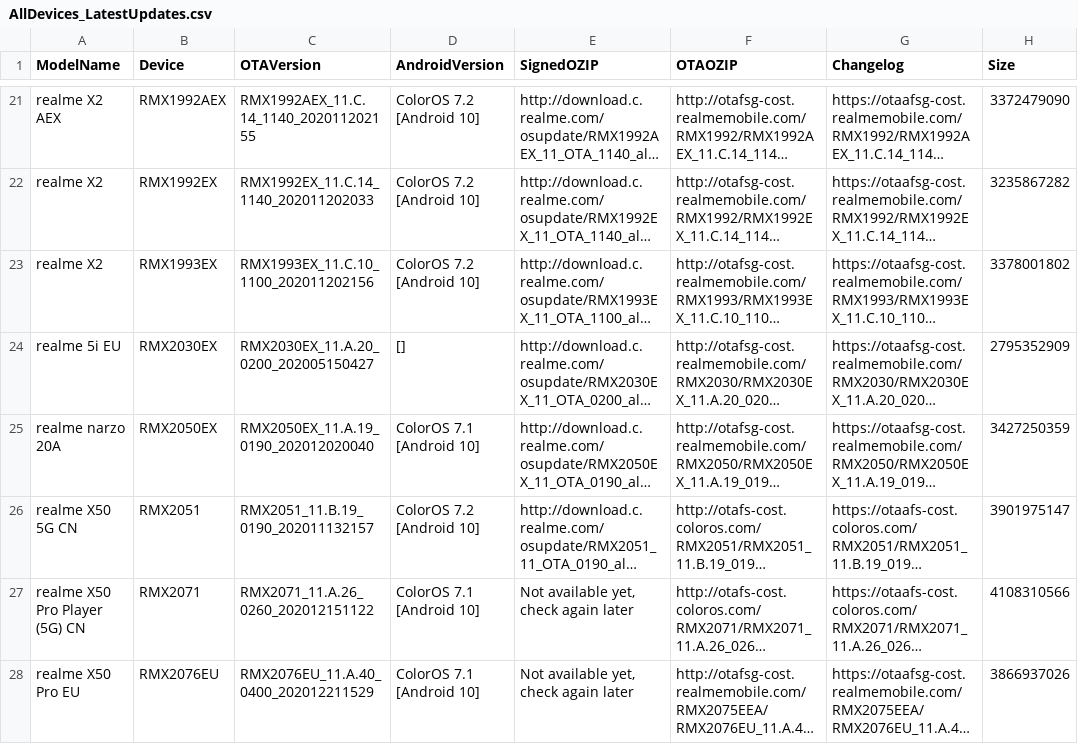
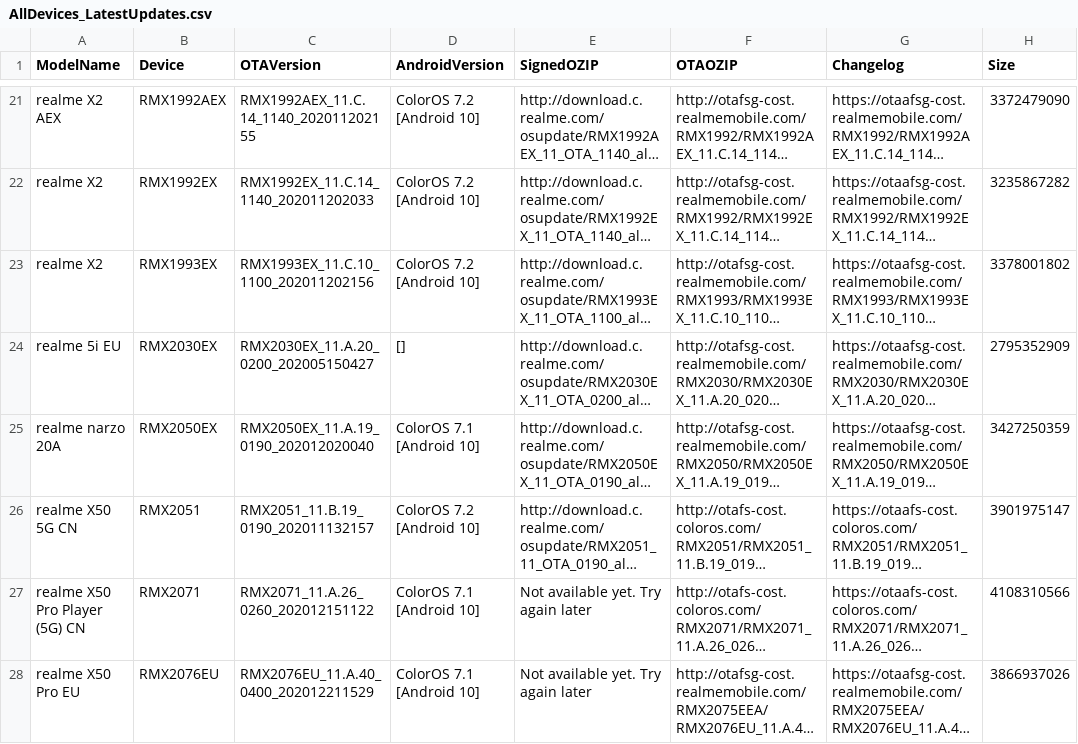
Before and after one commit to 4j17h/realmeOTAUpdates, a CSV file: AllDevices_LatestUpdates.csv, drawn as a sheet; only a part is shown, gaps mark what is left out; long unchanged cells end in …; the diff covers the shown part only; the diff names each change by its address in the sheet, - before the commit and + after, or states it on an @@ line.

Commit message:
Update AllDevices_LatestUpdates.csv file
Signed-off-by: 4j17h <7hou74m4j17h@gmail.com>

```diff
--- a/AllDevices_LatestUpdates.csv
+++ b/AllDevices_LatestUpdates.csv
-E27:E28 (SignedOZIP): Not available yet, check again later
+E27:E28 (SignedOZIP): Not available yet. Try again later
```
Also changed, not shown: 7 edited cells elsewhere in this file.
